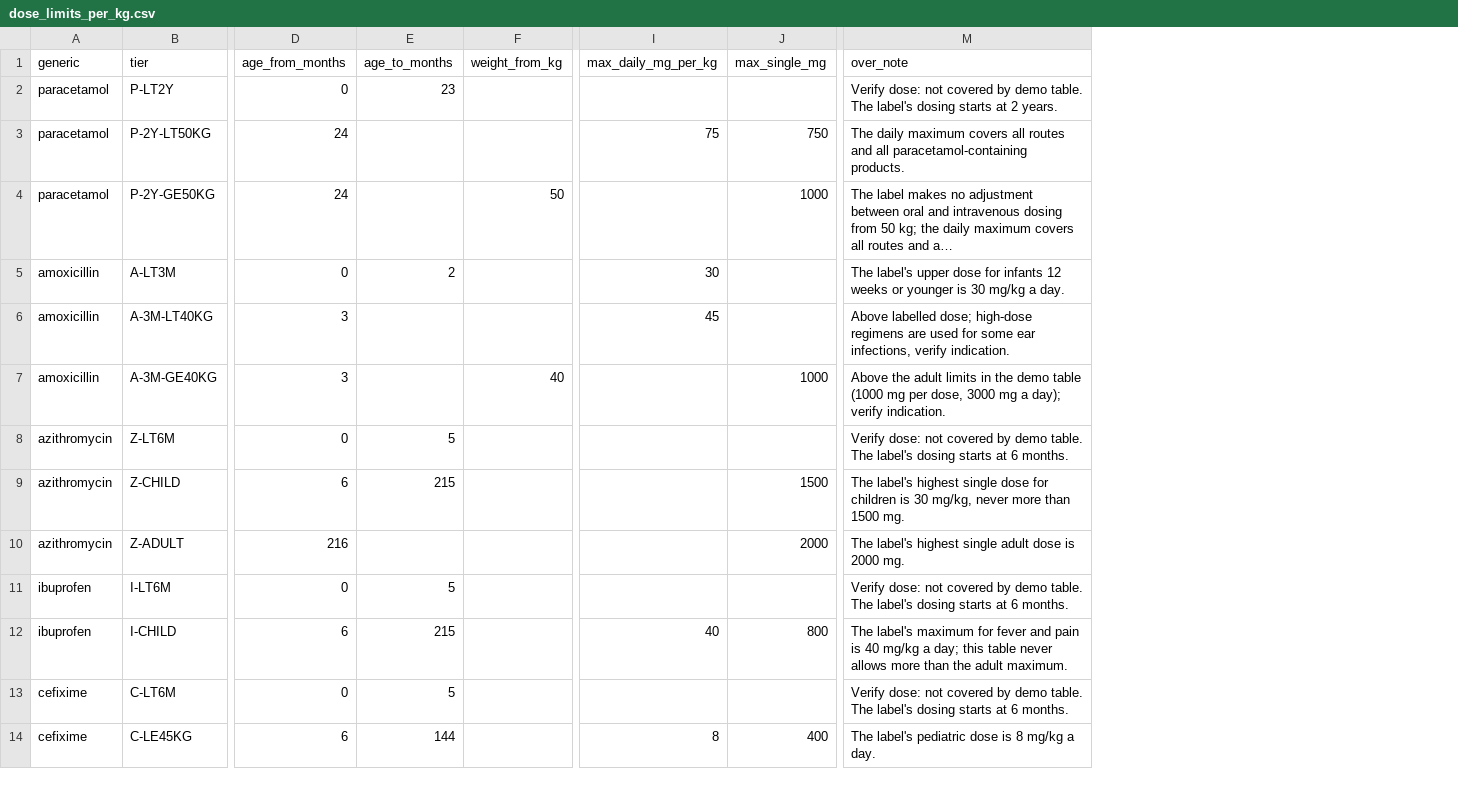
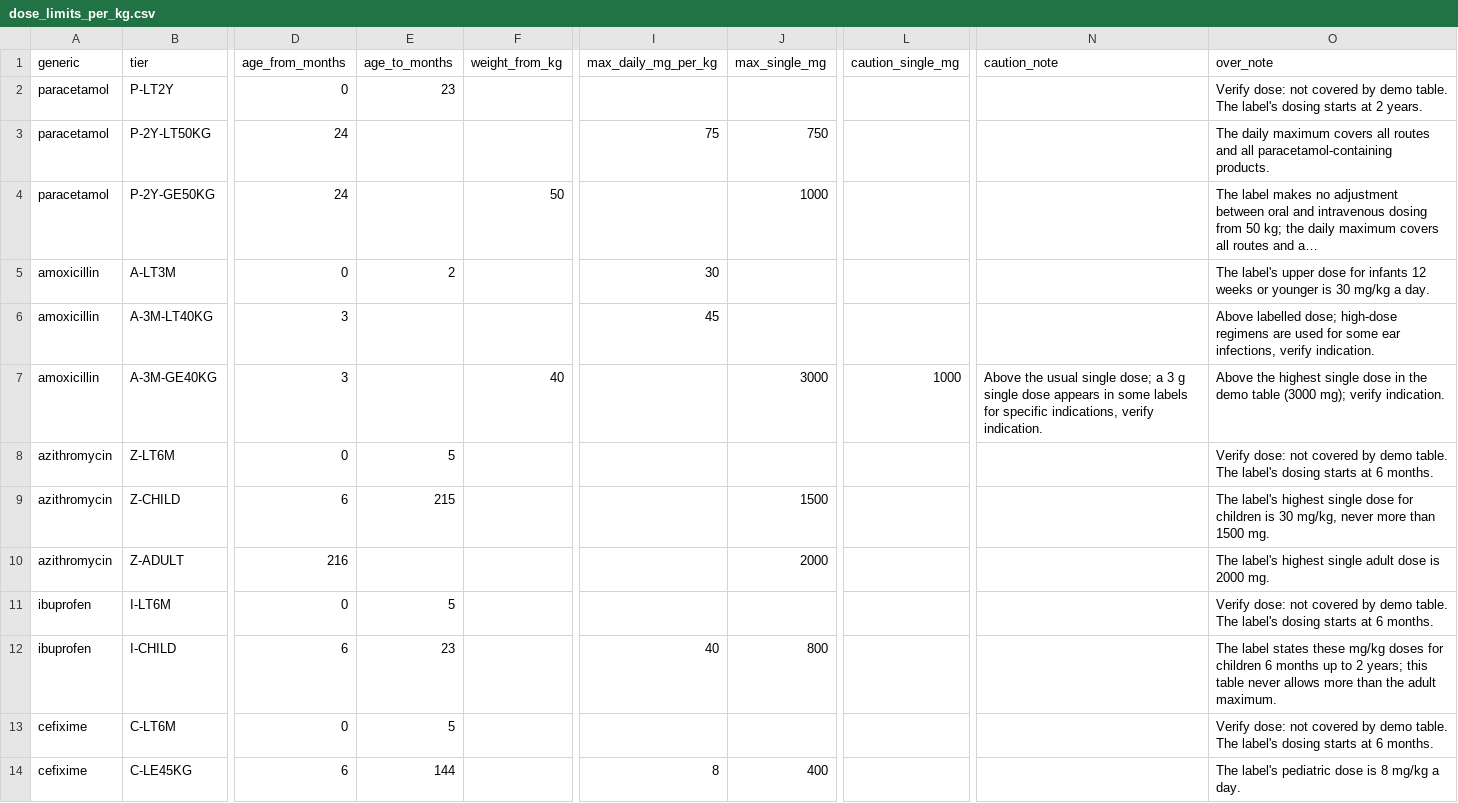
Before and after one commit to ErhaRafiq/noramedlink, a CSV file: backend/services/knowledge/data/dose_limits_per_kg.csv, drawn as a sheet; only a part is shown, gaps mark what is left out; long unchanged cells end in …; addresses are those after the commit; the diff names each change by its address in the sheet, - before the commit and + after, or states it on an @@ line.

```diff
--- a/backend/services/knowledge/data/dose_limits_per_kg.csv
+++ b/backend/services/knowledge/data/dose_limits_per_kg.csv
+column L (caution_single_mg), row 7: 1000
+column N (caution_note), row 7: Above the usual single dose; a 3 g single dose appears in some labels for specific indications, verify indication.
-J7 (max_single_mg): 1000
+J7 (max_single_mg): 3000
-O7 (over_note): Above the adult limits in the demo table (1000 mg per dose, 3000 mg a day); verify indication.
+O7 (over_note): Above the highest single dose in the demo table (3000 mg); verify indication.
-E12 (age_to_months): 215
+E12 (age_to_months): 23
-O12 (over_note): The label's maximum for fever and pain is 40 mg/kg a day; this table…
+O12 (over_note): The label states these mg/kg doses for children 6 months up to 2 years; this table…
```
Also changed, not shown: backend/services/knowledge/data/sources.csv, 12 other files.
